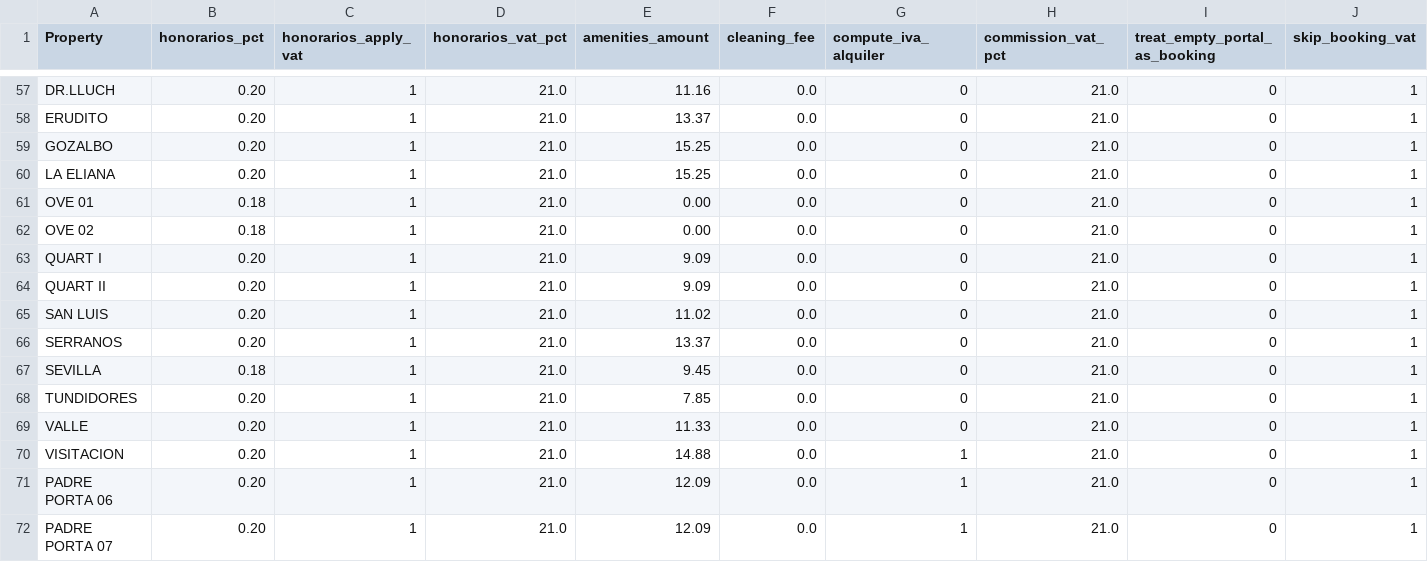
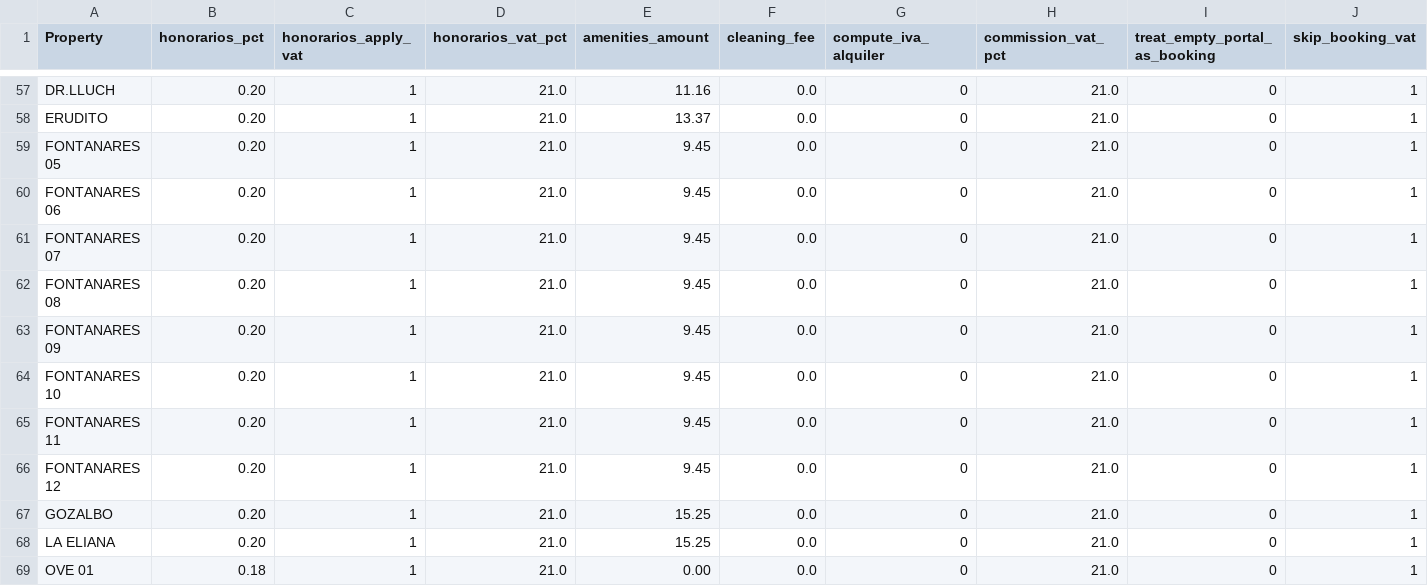
Before and after one commit to Eshkurkito/liquidaciones-pp, a CSV file: reglas_apartamentos.csv, drawn as a sheet; only a part is shown, gaps mark what is left out; the shorter side is filled out with more unchanged rows; rows hold the shown columns only; the diff names each change by its address in the sheet, - before the commit and + after, or states it on an @@ line.

Commit message:
sf

```diff
--- a/reglas_apartamentos.csv
+++ b/reglas_apartamentos.csv
+row 59: FONTANARES 05 | 0.20 | 1 | 21.0 | 9.45 | 0.0 | 0 | 21.0 | 0 | 1
+row 60: FONTANARES 06 | 0.20 | 1 | 21.0 | 9.45 | 0.0 | 0 | 21.0 | 0 | 1
+row 61: FONTANARES 07 | 0.20 | 1 | 21.0 | 9.45 | 0.0 | 0 | 21.0 | 0 | 1
+row 62: FONTANARES 08 | 0.20 | 1 | 21.0 | 9.45 | 0.0 | 0 | 21.0 | 0 | 1
+row 63: FONTANARES 09 | 0.20 | 1 | 21.0 | 9.45 | 0.0 | 0 | 21.0 | 0 | 1
+row 64: FONTANARES 10 | 0.20 | 1 | 21.0 | 9.45 | 0.0 | 0 | 21.0 | 0 | 1
+row 65: FONTANARES 11 | 0.20 | 1 | 21.0 | 9.45 | 0.0 | 0 | 21.0 | 0 | 1
+row 66: FONTANARES 12 | 0.20 | 1 | 21.0 | 9.45 | 0.0 | 0 | 21.0 | 0 | 1
```
